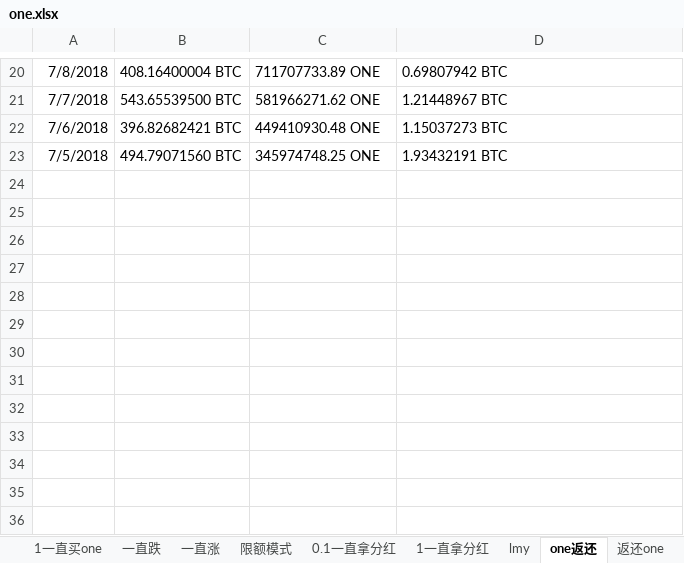
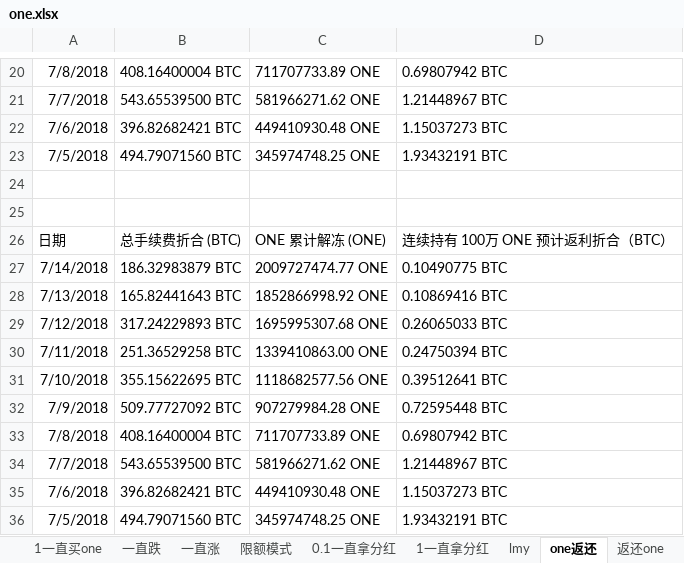
Before and after one commit to lsharemy/LibertyAlgorithms, an Excel workbook: one.xlsx, sheet one返还, drawn as a sheet; only a part is shown, gaps mark what is left out; values as stored, in another font and other column widths than the file's, no borders; the diff names each change by its address in the sheet, - before the commit and + after, or states it on an @@ line.

```diff
--- a/one.xlsx (sheet one返还)
+++ b/one.xlsx (sheet one返还)
+row 24: (empty)
+row 25: (empty)
+row 26: 日期 | 总手续费折合 (BTC) | ONE 累计解冻 (ONE) | 连续持有 100万 ONE 预计返利折合（BTC）
+row 27: 7/14/2018 | 186.32983879 BTC | 2009727474.77 ONE | 0.10490775 BTC
+row 28: 7/13/2018 | 165.82441643 BTC | 1852866998.92 ONE | 0.10869416 BTC
+row 29: 7/12/2018 | 317.24229893 BTC | 1695995307.68 ONE | 0.26065033 BTC
+row 30: 7/11/2018 | 251.36529258 BTC | 1339410863.00 ONE | 0.24750394 BTC
+row 31: 7/10/2018 | 355.15622695 BTC | 1118682577.56 ONE | 0.39512641 BTC
+row 32: 7/9/2018 | 509.77727092 BTC | 907279984.28 ONE | 0.72595448 BTC
+row 33: 7/8/2018 | 408.16400004 BTC | 711707733.89 ONE | 0.69807942 BTC
+row 34: 7/7/2018 | 543.65539500 BTC | 581966271.62 ONE | 1.21448967 BTC
+row 35: 7/6/2018 | 396.82682421 BTC | 449410930.48 ONE | 1.15037273 BTC
+row 36: 7/5/2018 | 494.79071560 BTC | 345974748.25 ONE | 1.93432191 BTC
```
Also changed, not shown: sheet 一直涨, sheet 1一直买one, sheet 1一直拿分红, sheet 0.1一直买one, sheet 限额模式, sheet big, 4 more sheets.
